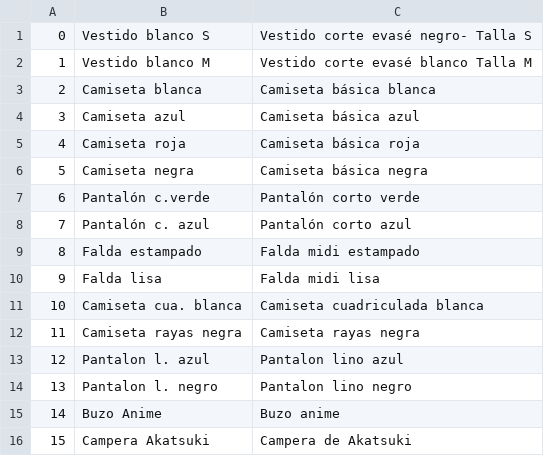
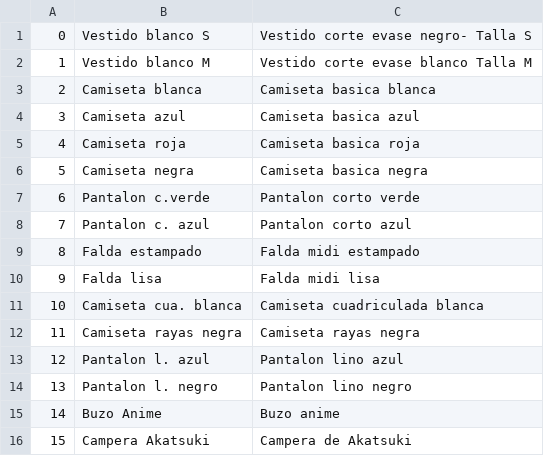
Before and after one commit to juanlozano77/TPV-PA, a CSV file: src/productos.csv, drawn as a sheet; the diff names each change by its address in the sheet, - before the commit and + after, or states it on an @@ line.

```diff
--- a/src/productos.csv
+++ b/src/productos.csv
-C1: Vestido corte evasé negro- Talla S
+C1: Vestido corte evase negro- Talla S
-C2: Vestido corte evasé blanco Talla M
+C2: Vestido corte evase blanco Talla M
-C3: Camiseta básica blanca
+C3: Camiseta basica blanca
-C4: Camiseta básica azul
+C4: Camiseta basica azul
-C5: Camiseta básica roja
+C5: Camiseta basica roja
-C6: Camiseta básica negra
+C6: Camiseta basica negra
-B7: Pantalón c.verde
+B7: Pantalon c.verde
-C7: Pantalón corto verde
+C7: Pantalon corto verde
-B8: Pantalón c. azul
+B8: Pantalon c. azul
-C8: Pantalón corto azul
+C8: Pantalon corto azul
```
Also changed, not shown: 11 other files.
